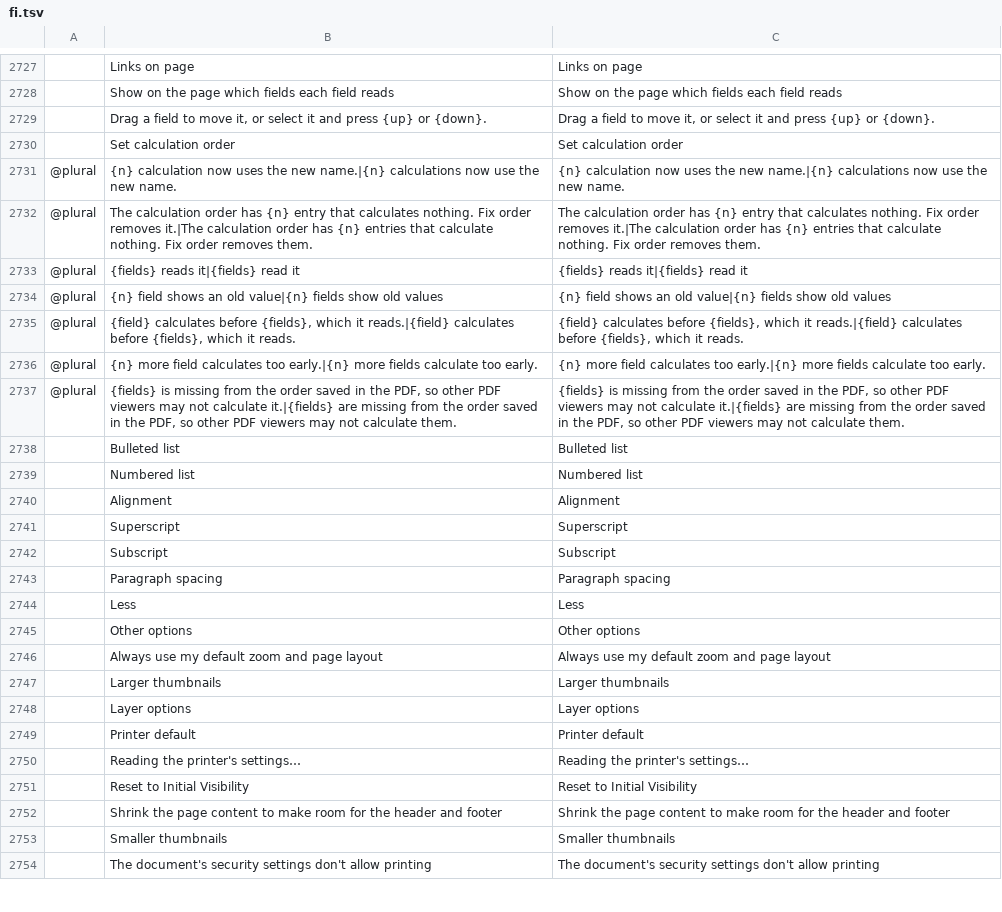
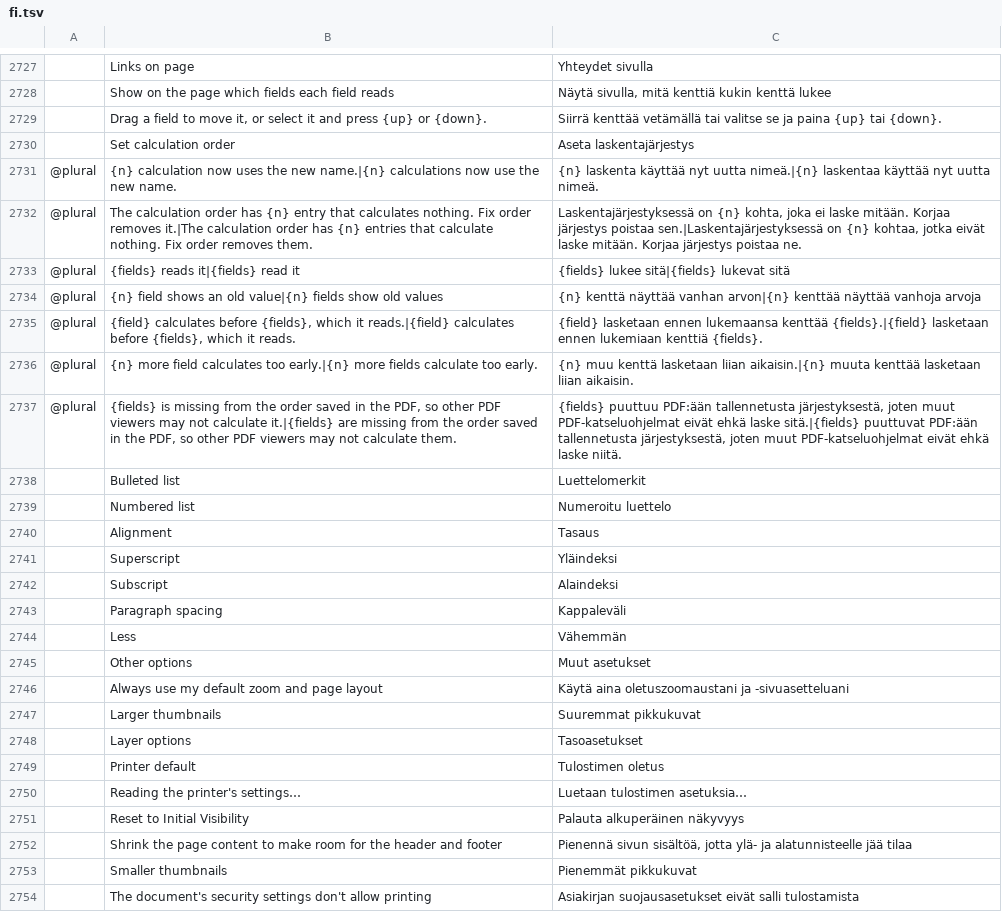
Before and after one commit to 0xPyAI/pdfcraft, a TSV file: crates/ui-egui/src/i18n/fi.tsv, drawn as a sheet; only a part is shown, gaps mark what is left out; the diff covers the shown part only; the diff names each change by its address in the sheet, - before the commit and + after, or states it on an @@ line.

```diff
--- a/crates/ui-egui/src/i18n/fi.tsv
+++ b/crates/ui-egui/src/i18n/fi.tsv
-C2727: Links on page
+C2727: Yhteydet sivulla
-C2728: Show on the page which fields each field reads
+C2728: Näytä sivulla, mitä kenttiä kukin kenttä lukee
-C2729: Drag a field to move it, or select it and press {up} or {down}.
+C2729: Siirrä kenttää vetämällä tai valitse se ja paina {up} tai {down}.
-C2730: Set calculation order
+C2730: Aseta laskentajärjestys
-C2731: {n} calculation now uses the new name.|{n} calculations now use the new name.
+C2731: {n} laskenta käyttää nyt uutta nimeä.|{n} laskentaa käyttää nyt uutta nimeä.
-C2732: The calculation order has {n} entry that calculates nothing. Fix order removes it.|The calculation order has {n} entries that calculate nothing. Fix order removes them.
+C2732: Laskentajärjestyksessä on {n} kohta, joka ei laske mitään. Korjaa järjestys poistaa sen.|Laskentajärjestyksessä on {n} kohtaa, jotka eivät laske mitään. Korjaa järjestys poistaa ne.
-C2733: {fields} reads it|{fields} read it
+C2733: {fields} lukee sitä|{fields} lukevat sitä
-C2734: {n} field shows an old value|{n} fields show old values
+C2734: {n} kenttä näyttää vanhan arvon|{n} kenttää näyttää vanhoja arvoja
-C2735: {field} calculates before {fields}, which it reads.|{field} calculates before {fields}, which it reads.
+C2735: {field} lasketaan ennen lukemaansa kenttää {fields}.|{field} lasketaan ennen lukemiaan kenttiä {fields}.
-C2736: {n} more field calculates too early.|{n} more fields calculate too early.
+C2736: {n} muu kenttä lasketaan liian aikaisin.|{n} muuta kenttää lasketaan liian aikaisin.
-C2737: {fields} is missing from the order saved in the PDF, so other PDF viewers may not calculate it.|{fields} are missing from the order saved in the PDF, so other PDF viewers may not calculate them.
+C2737: {fields} puuttuu PDF:ään tallennetusta järjestyksestä, joten muut PDF-katseluohjelmat eivät ehkä laske sitä.|{fields} puuttuvat PDF:ään tallennetusta järjestyksestä, joten muut PDF-katseluohjelmat eivät ehkä laske niitä.
-C2738: Bulleted list
+C2738: Luettelomerkit
-C2739: Numbered list
+C2739: Numeroitu luettelo
-C2740: Alignment
+C2740: Tasaus
-C2741: Superscript
+C2741: Yläindeksi
-C2742: Subscript
+C2742: Alaindeksi
-C2743: Paragraph spacing
+C2743: Kappaleväli
-C2744: Less
+C2744: Vähemmän
-C2745: Other options
+C2745: Muut asetukset
-C2746: Always use my default zoom and page layout
+C2746: Käytä aina oletuszoomaustani ja -sivuasetteluani
-C2747: Larger thumbnails
+C2747: Suuremmat pikkukuvat
-C2748: Layer options
+C2748: Tasoasetukset
-C2749: Printer default
+C2749: Tulostimen oletus
-C2750: Reading the printer's settings…
+C2750: Luetaan tulostimen asetuksia…
-C2751: Reset to Initial Visibility
+C2751: Palauta alkuperäinen näkyvyys
-C2752: Shrink the page content to make room for the header and footer
+C2752: Pienennä sivun sisältöä, jotta ylä- ja alatunnisteelle jää tilaa
-C2753: Smaller thumbnails
+C2753: Pienemmät pikkukuvat
-C2754: The document's security settings don't allow printing
+C2754: Asiakirjan suojausasetukset eivät salli tulostamista
```
Also changed, not shown: 37 edited cells elsewhere in this file, 3 other files.
